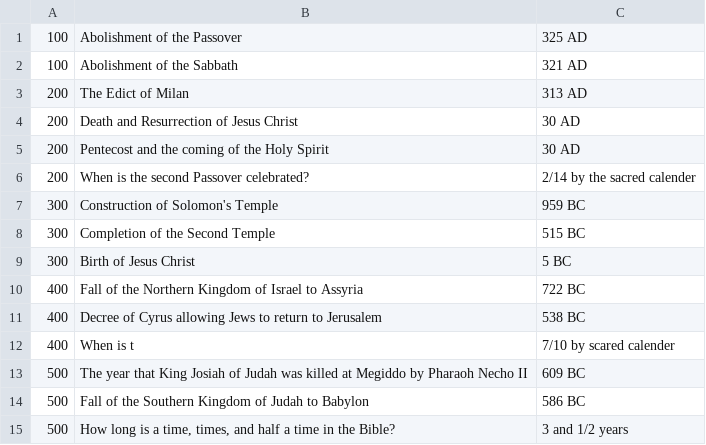
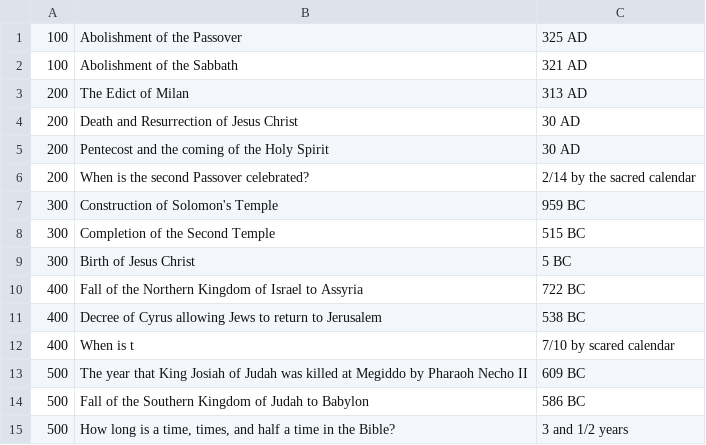
Before and after one commit to Myles2/JeopardyAuto, a CSV file: categories/Times and Dates.csv, drawn as a sheet.

```diff
--- a/categories/Times and Dates.csv
+++ b/categories/Times and Dates.csv
@@ -5,3 +5,3 @@
 200,Pentecost and the coming of the Holy Spirit,30 AD
-200,When is the second Passover celebrated?,2/14 by the sacred calender
+200,When is the second Passover celebrated?,2/14 by the sacred calendar
 300,Construction of Solomon's Temple,959 BC
@@ -11,3 +11,3 @@
 400,Decree of Cyrus allowing Jews to return to Jerusalem,538 BC
-400,When is t,7/10 by scared calender
+400,When is t,7/10 by scared calendar
 500,The year that King Josiah of Judah was killed at Megiddo by Pharaoh Necho II,609 BC
```
Also changed, not shown: categories/Bible Facts.csv, categories/Feast of God.csv, 8 other files.
